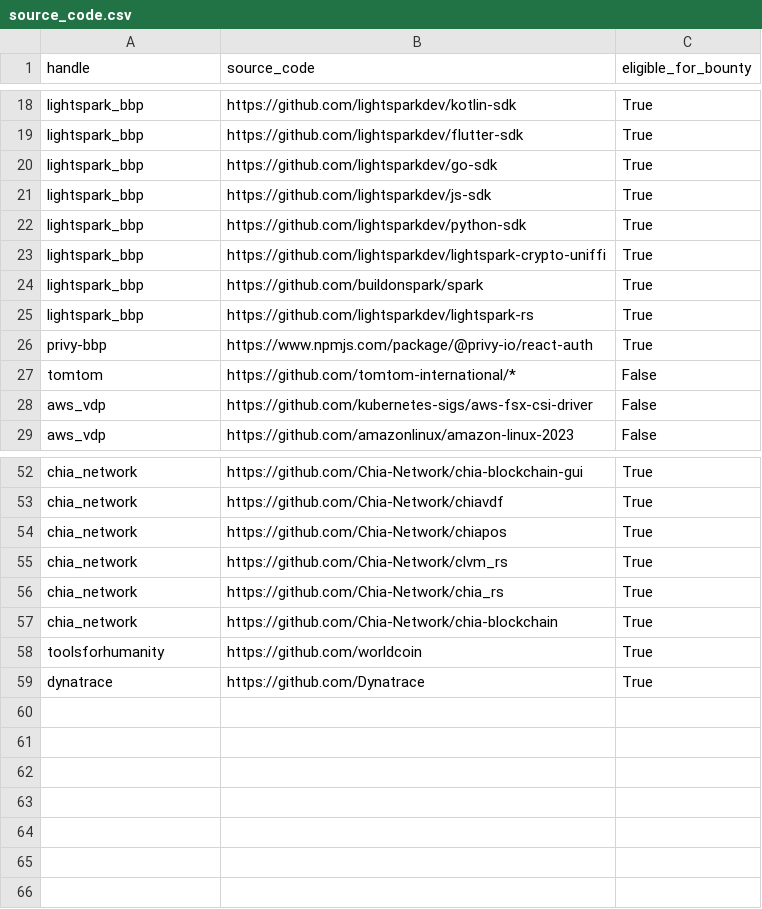
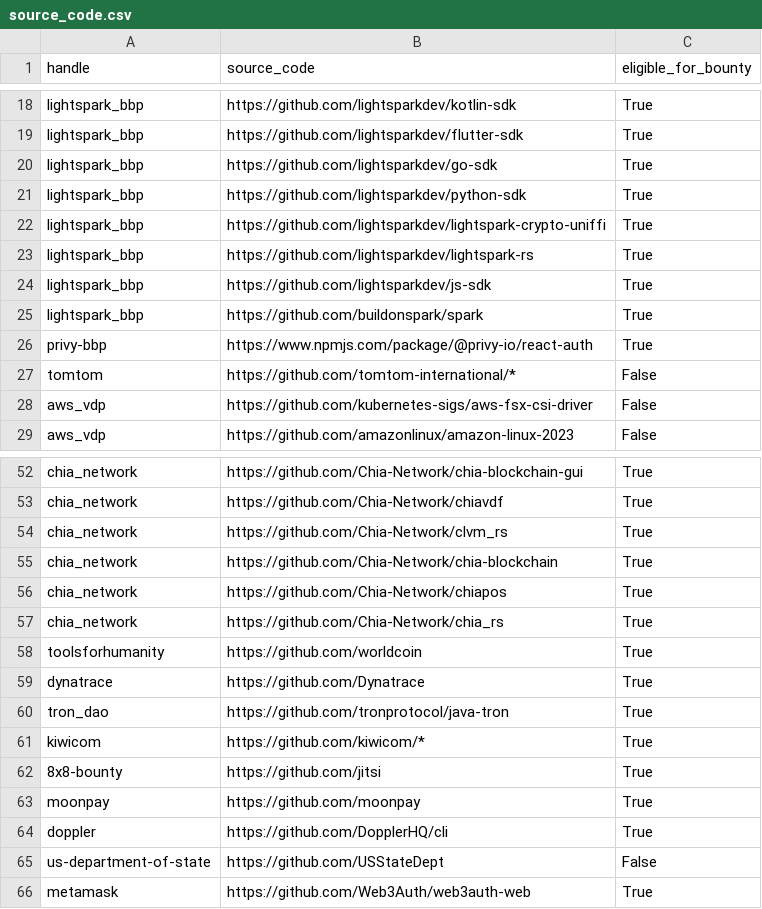
Before and after one commit to NicolasJoseGula/Hacker-One-Domains, a CSV file: source_code.csv, drawn as a sheet; only a part is shown, gaps mark what is left out; the diff covers the shown part only.

```diff
--- a/source_code.csv
+++ b/source_code.csv
@@ -20,7 +20,7 @@ lightspark_bbp,https://github.com/lightsparkdev/flutter-sdk,True
 lightspark_bbp,https://github.com/lightsparkdev/go-sdk,True
-lightspark_bbp,https://github.com/lightsparkdev/js-sdk,True
 lightspark_bbp,https://github.com/lightsparkdev/python-sdk,True
 lightspark_bbp,https://github.com/lightsparkdev/lightspark-crypto-uniffi,True
+lightspark_bbp,https://github.com/lightsparkdev/lightspark-rs,True
+lightspark_bbp,https://github.com/lightsparkdev/js-sdk,True
 lightspark_bbp,https://github.com/buildonspark/spark,True
-lightspark_bbp,https://github.com/lightsparkdev/lightspark-rs,True
 privy-bbp,https://www.npmjs.com/package/@privy-io/react-auth,True
@@ -53,7 +53,14 @@ chia_network,https://github.com/Chia-Network/chia-blockchain-gui,True
 chia_network,https://github.com/Chia-Network/chiavdf,True
+chia_network,https://github.com/Chia-Network/clvm_rs,True
+chia_network,https://github.com/Chia-Network/chia-blockchain,True
 chia_network,https://github.com/Chia-Network/chiapos,True
-chia_network,https://github.com/Chia-Network/clvm_rs,True
 chia_network,https://github.com/Chia-Network/chia_rs,True
-chia_network,https://github.com/Chia-Network/chia-blockchain,True
 toolsforhumanity,https://github.com/worldcoin,True
 dynatrace,https://github.com/Dynatrace,True
+tron_dao,https://github.com/tronprotocol/java-tron,True
+kiwicom,https://github.com/kiwicom/*,True
+8x8-bounty,https://github.com/jitsi,True
+moonpay,https://github.com/moonpay,True
+doppler,https://github.com/DopplerHQ/cli,True
+us-department-of-state,https://github.com/USStateDept,False
+metamask,https://github.com/Web3Auth/web3auth-web,True
```
Also changed, not shown: 10 moved rows elsewhere in this file, 6 other files.
